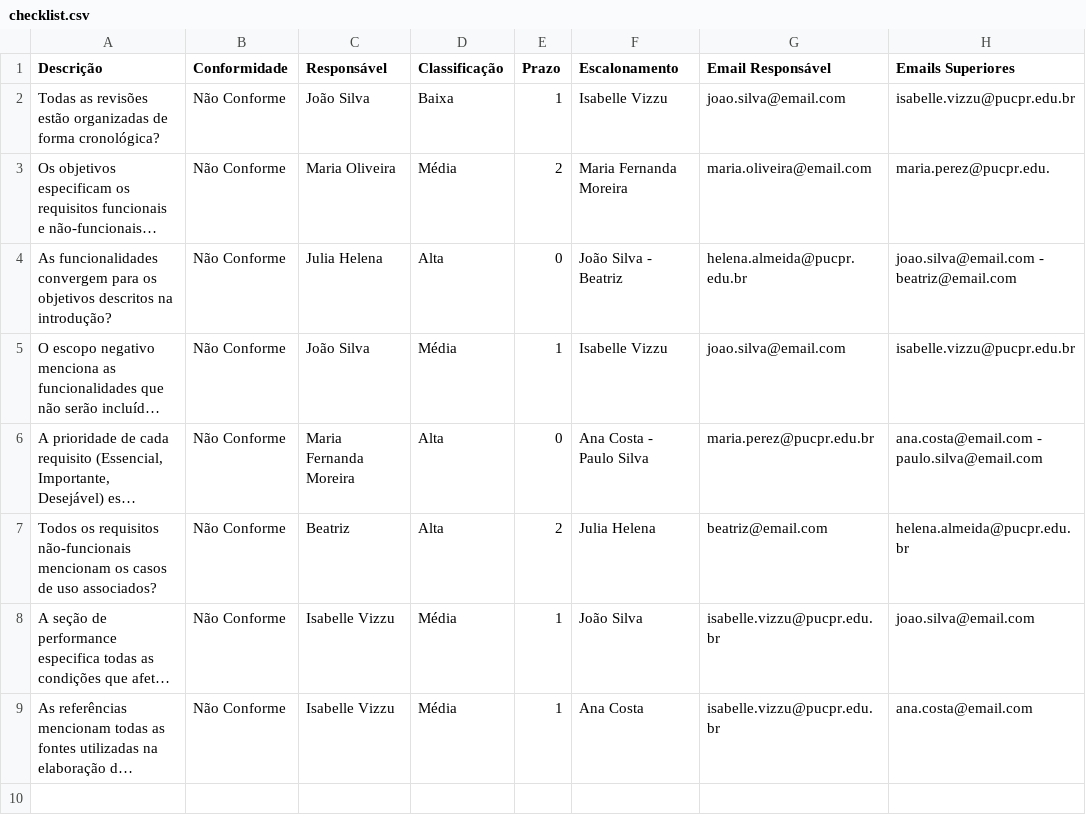
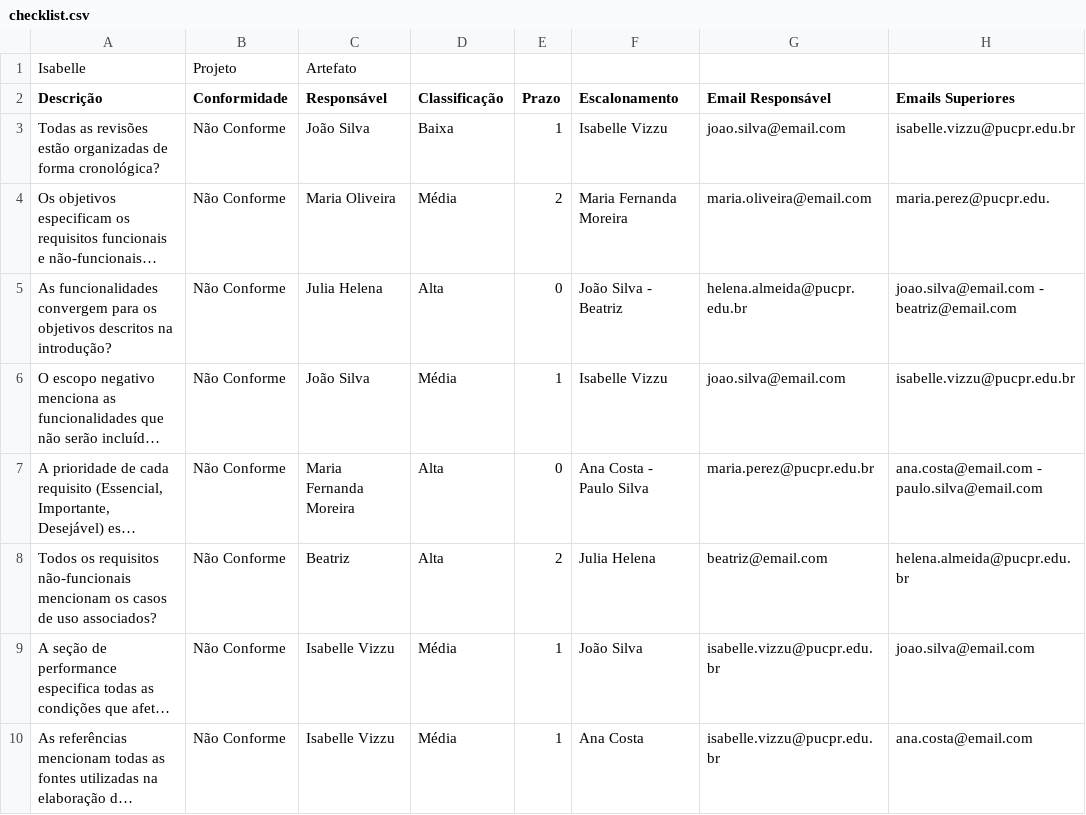
Before and after one commit to Isavizzu/Sistema-no-Trello-de-Nao-Conformidade, a CSV file: checklist.csv, drawn as a sheet; long unchanged cells end in ….

Commit message:
para nao dar erro no checklist

```diff
--- a/checklist.csv
+++ b/checklist.csv
@@ -1 +1,2 @@
+"Isabelle", "Projeto", "Artefato"
 "Descrição","Conformidade","Responsável","Classificação","Prazo","Escalonamento","Email Responsável","Emails Superiores"
```
